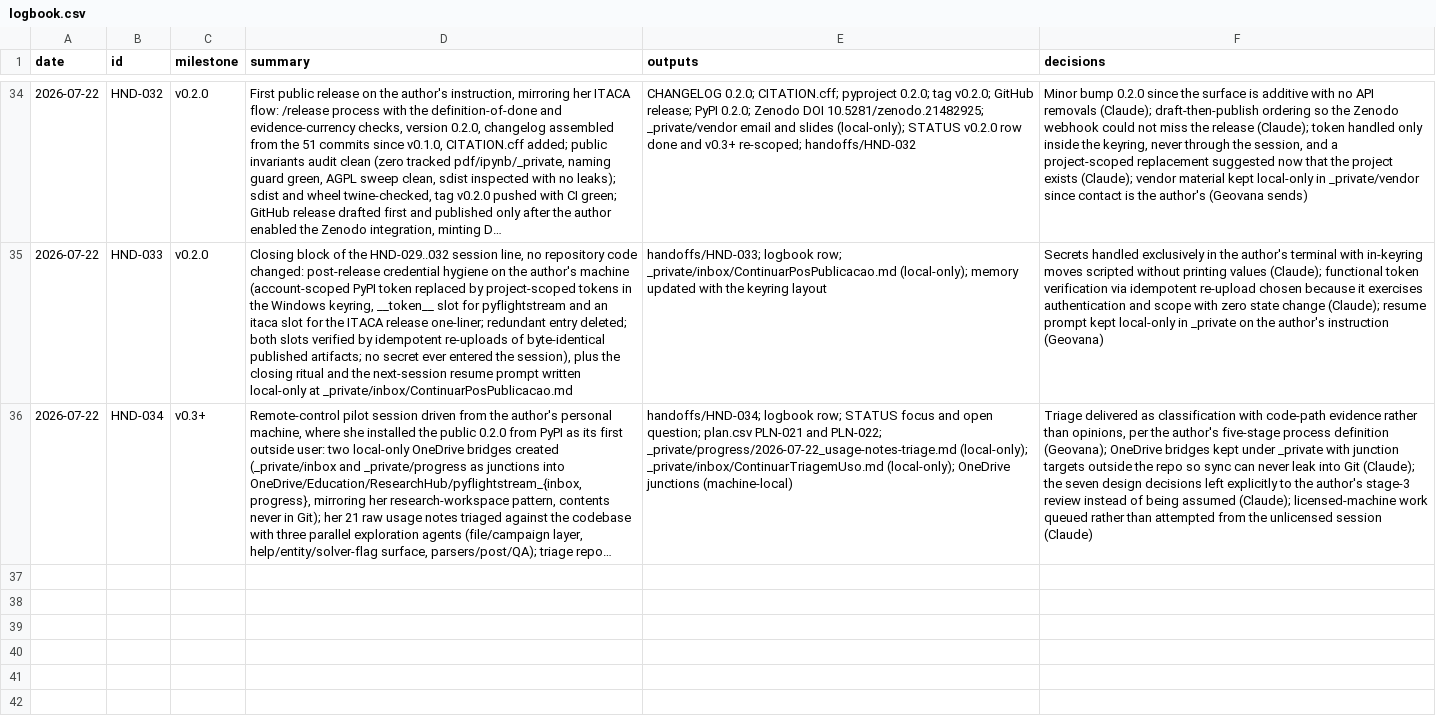
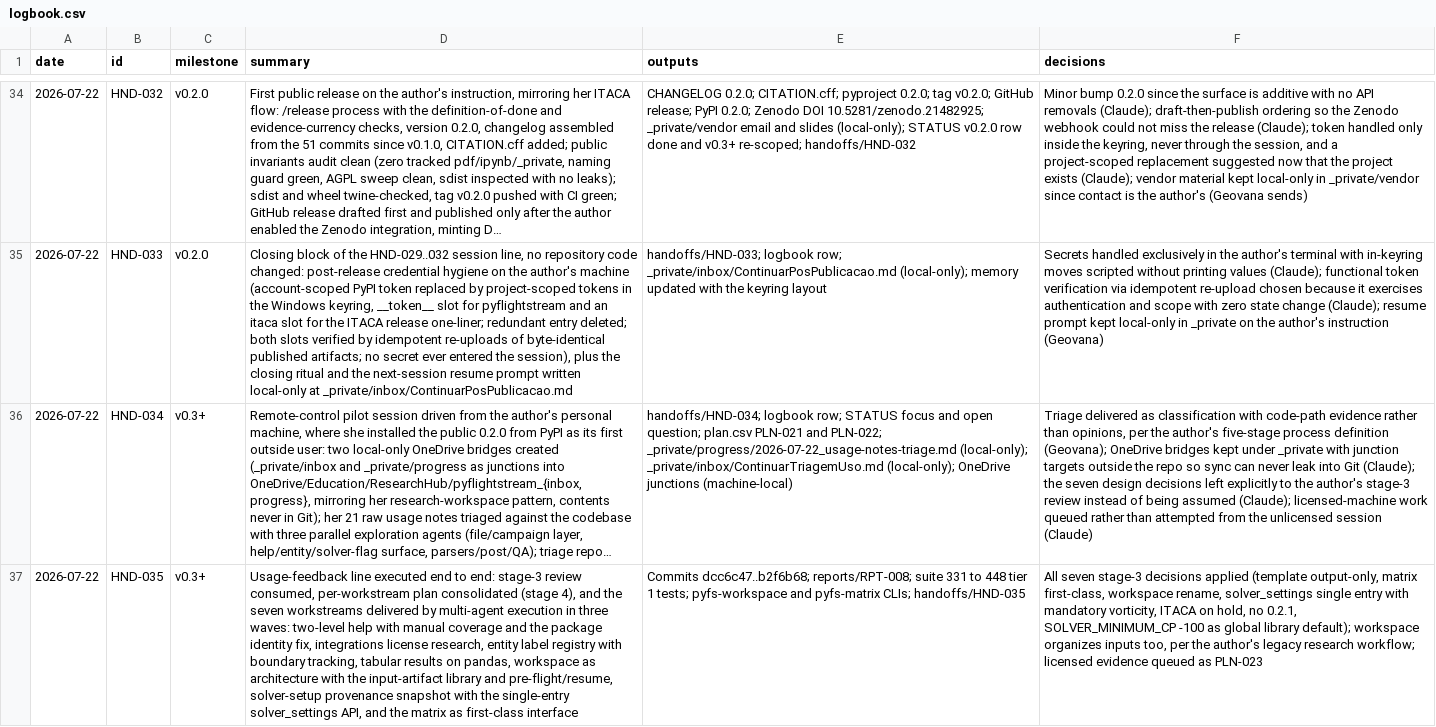
Before and after one commit to nevesgeovana/pyflightstream, a CSV file: logbook.csv, drawn as a sheet; only a part is shown, gaps mark what is left out; long unchanged cells end in …; the diff names each change by its address in the sheet, - before the commit and + after, or states it on an @@ line.

```diff
--- a/logbook.csv
+++ b/logbook.csv
+row 37: 2026-07-22 | HND-035 | v0.3+ | Usage-feedback line executed end to end: stage-3 review consumed, per-workstream plan consolidated (stage 4), and the seven workstreams delivered by multi-agent execution in three waves: two-level help with manual coverage and the package identity fix, integrations license research, entity label registry with boundary tracking, tabular results on pandas, workspace as architecture with the input-artifact library and pre-flight/resume, solver-setup provenance snapshot with the single-entry solver_settings API, and the matrix as first-class interface | Commits dcc6c47..b2f6b68; reports/RPT-008; suite 331 to 448 tier 1 tests; pyfs-workspace and pyfs-matrix CLIs; handoffs/HND-035 | All seven stage-3 decisions applied (template output-only, matrix first-class, workspace rename, solver_settings single entry with mandatory vorticity, ITACA on hold, no 0.2.1, SOLVER_MINIMUM_CP -100 as global library default); workspace organizes inputs too, per the author's legacy research workflow; licensed evidence queued as PLN-023
```
Also changed, not shown: 2 other files.
